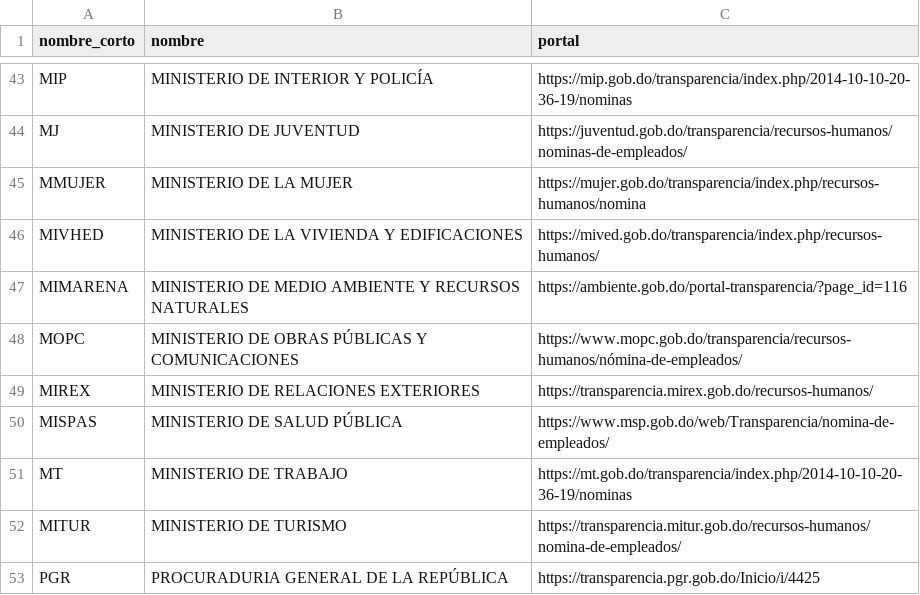
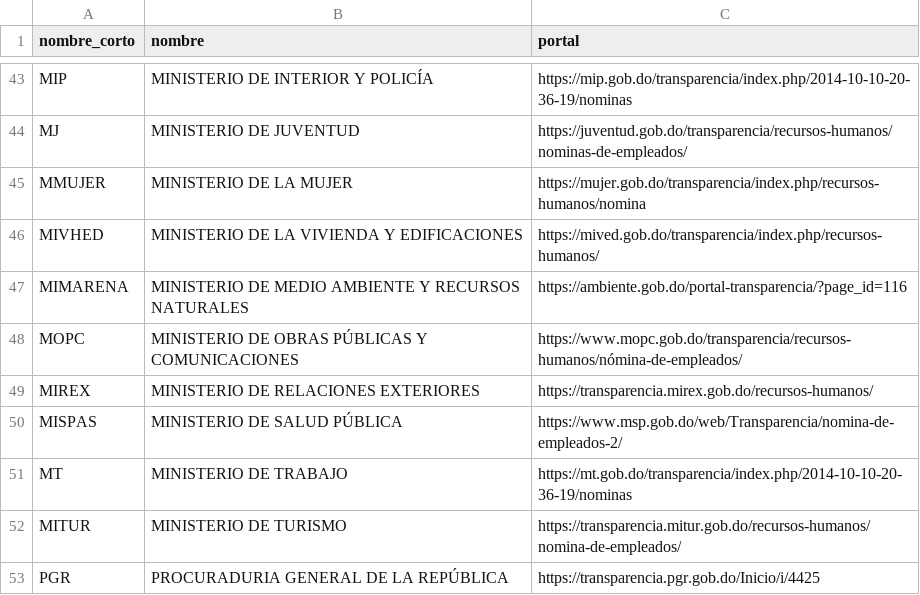
Before and after one commit to BigDataDO/descarga-nominas-rd, a CSV file: sources_list.csv, drawn as a sheet; only a part is shown, gaps mark what is left out.

```diff
--- a/sources_list.csv
+++ b/sources_list.csv
@@ -49,3 +49,3 @@ MOPC,MINISTERIO DE OBRAS PÚBLICAS Y COMUNICACIONES,https://www.mopc.gob.do/tran
 MIREX,MINISTERIO DE RELACIONES EXTERIORES,https://transparencia.mirex.gob.do/recursos-humanos/
-MISPAS,MINISTERIO DE SALUD PÚBLICA,https://www.msp.gob.do/web/Transparencia/nomina-de-empleados/
+MISPAS,MINISTERIO DE SALUD PÚBLICA,https://www.msp.gob.do/web/Transparencia/nomina-de-empleados-2/
 MT,MINISTERIO DE TRABAJO,https://mt.gob.do/transparencia/index.php/2014-10-10-20-36-19/nominas
```
Also changed, not shown: 2 other files.
